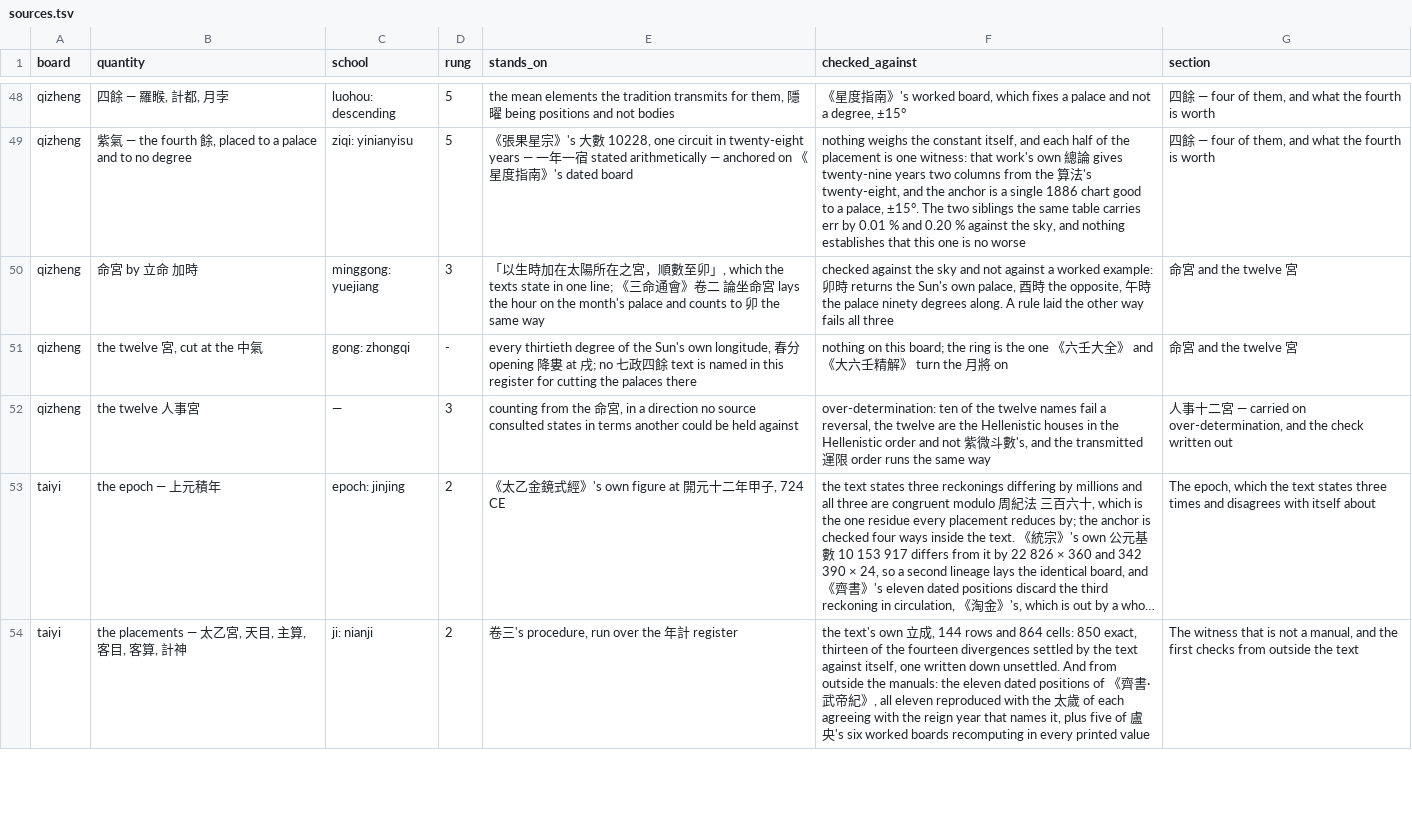
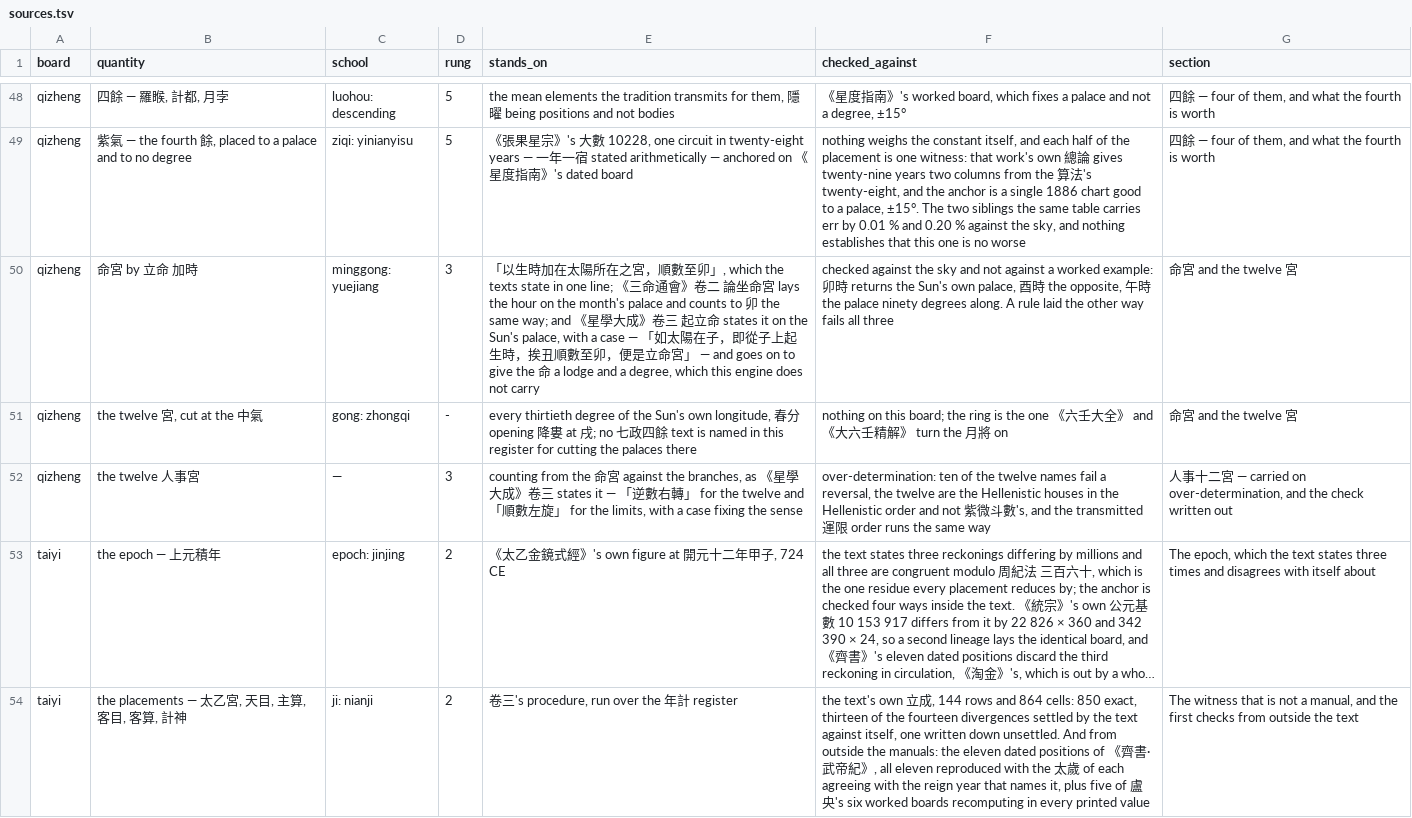
Before and after one commit to lineadicomando/shipan, a TSV file: docs/sources.tsv, drawn as a sheet; only a part is shown, gaps mark what is left out; long unchanged cells end in …; the diff names each change by its address in the sheet, - before the commit and + after, or states it on an @@ line.

```diff
--- a/docs/sources.tsv
+++ b/docs/sources.tsv
-E50 (stands_on): …卯 the same way
+E50 (stands_on): …卯 the same way; and 《星學大成》卷三 起立命 states it on the Sun's palace, with a case — 「如太陽在子，即從子上起生時，挨丑順數至卯，便是立命宮」 — and goes on to give the 命 a lodge and a degree, which this engine does not carry
-E52 (stands_on): …命宮, in a direction no source consulted states in terms another could be held against
+E52 (stands_on): …命宮 against the branches, as 《星學大成》卷三 states it — 「逆數右轉」 for the twelve and 「順數左旋」 for the limits, with a case fixing the sense
```
Also changed, not shown: 5 other files.
